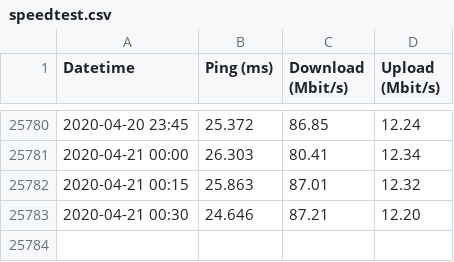
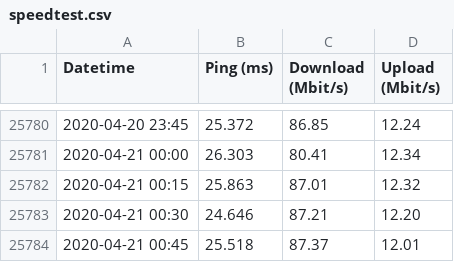
Before and after one commit to jackcarter/jackcarter.github.io, a CSV file: data/speedtest.csv, drawn as a sheet; only a part is shown, gaps mark what is left out.

Commit message:
Update speedtest file

```diff
--- a/data/speedtest.csv
+++ b/data/speedtest.csv
@@ -25783 +25783,2 @@ Datetime,Ping (ms),Download (Mbit/s),Upload (Mbit/s)
 2020-04-21 00:30,24.646,87.21,12.20
+2020-04-21 00:45,25.518,87.37,12.01
```
